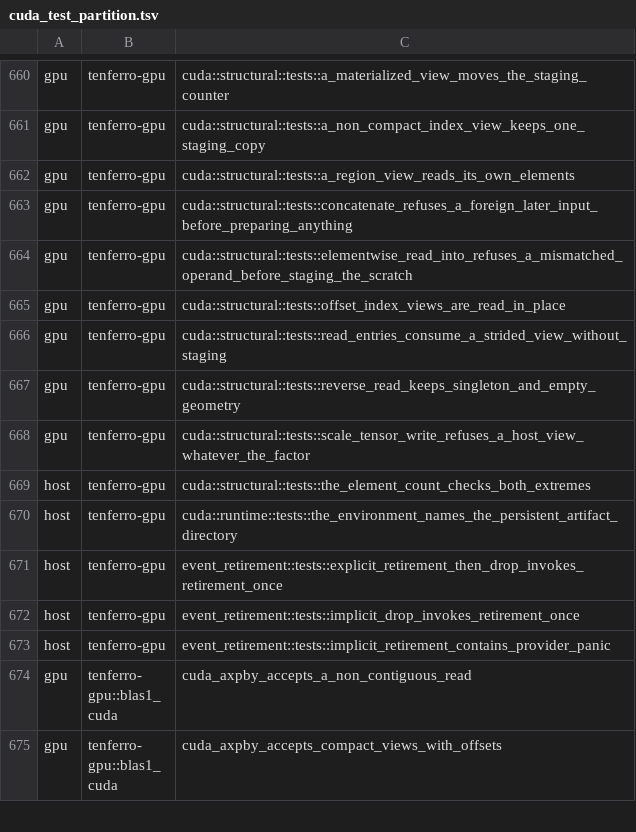
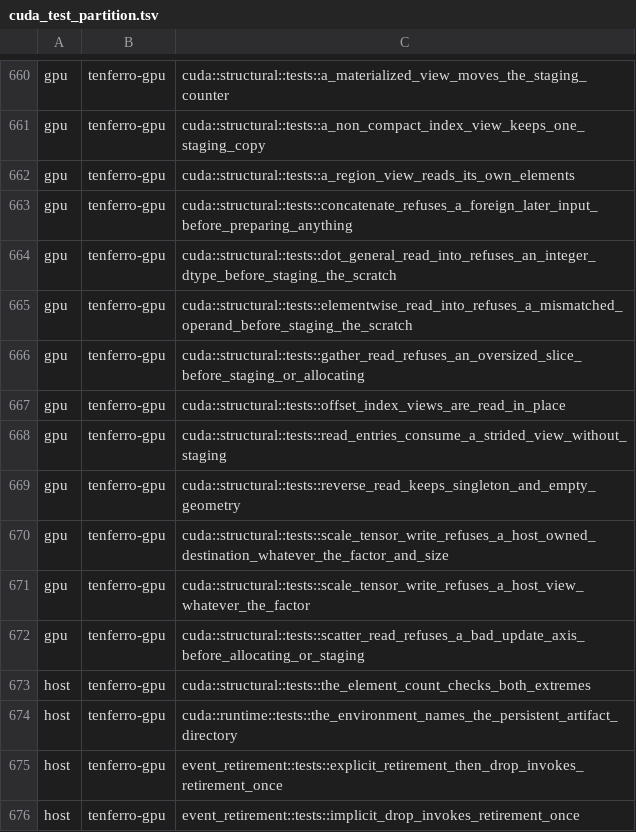
Before and after one commit to tensor4all/tenferro-rs, a TSV file: scripts/ci/cuda_test_partition.tsv, drawn as a sheet; only a part is shown, gaps mark what is left out; the shorter side is filled out with more unchanged rows.

```diff
--- a/scripts/ci/cuda_test_partition.tsv
+++ b/scripts/ci/cuda_test_partition.tsv
@@ -663,3 +663,5 @@ gpu	tenferro-gpu	cuda::structural::tests::a_region_view_reads_its_own_elements
 gpu	tenferro-gpu	cuda::structural::tests::concatenate_refuses_a_foreign_later_input_before_preparing_anything
+gpu	tenferro-gpu	cuda::structural::tests::dot_general_read_into_refuses_an_integer_dtype_before_staging_the_scratch
 gpu	tenferro-gpu	cuda::structural::tests::elementwise_read_into_refuses_a_mismatched_operand_before_staging_the_scratch
+gpu	tenferro-gpu	cuda::structural::tests::gather_read_refuses_an_oversized_slice_before_staging_or_allocating
 gpu	tenferro-gpu	cuda::structural::tests::offset_index_views_are_read_in_place
@@ -667,3 +669,5 @@ gpu	tenferro-gpu	cuda::structural::tests::read_entries_consume_a_strided_view_wi
 gpu	tenferro-gpu	cuda::structural::tests::reverse_read_keeps_singleton_and_empty_geometry
+gpu	tenferro-gpu	cuda::structural::tests::scale_tensor_write_refuses_a_host_owned_destination_whatever_the_factor_and_size
 gpu	tenferro-gpu	cuda::structural::tests::scale_tensor_write_refuses_a_host_view_whatever_the_factor
+gpu	tenferro-gpu	cuda::structural::tests::scatter_read_refuses_a_bad_update_axis_before_allocating_or_staging
 host	tenferro-gpu	cuda::structural::tests::the_element_count_checks_both_extremes
```
Also changed, not shown: 9 other files.
